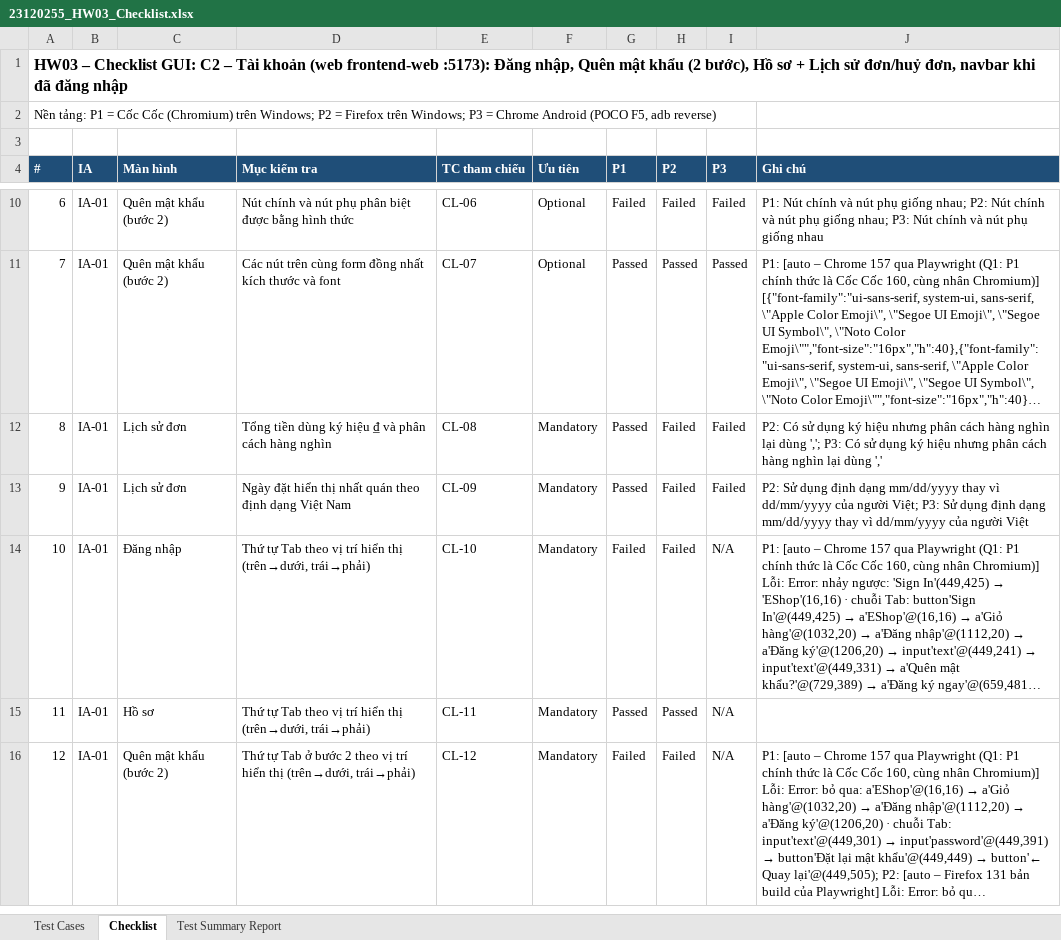
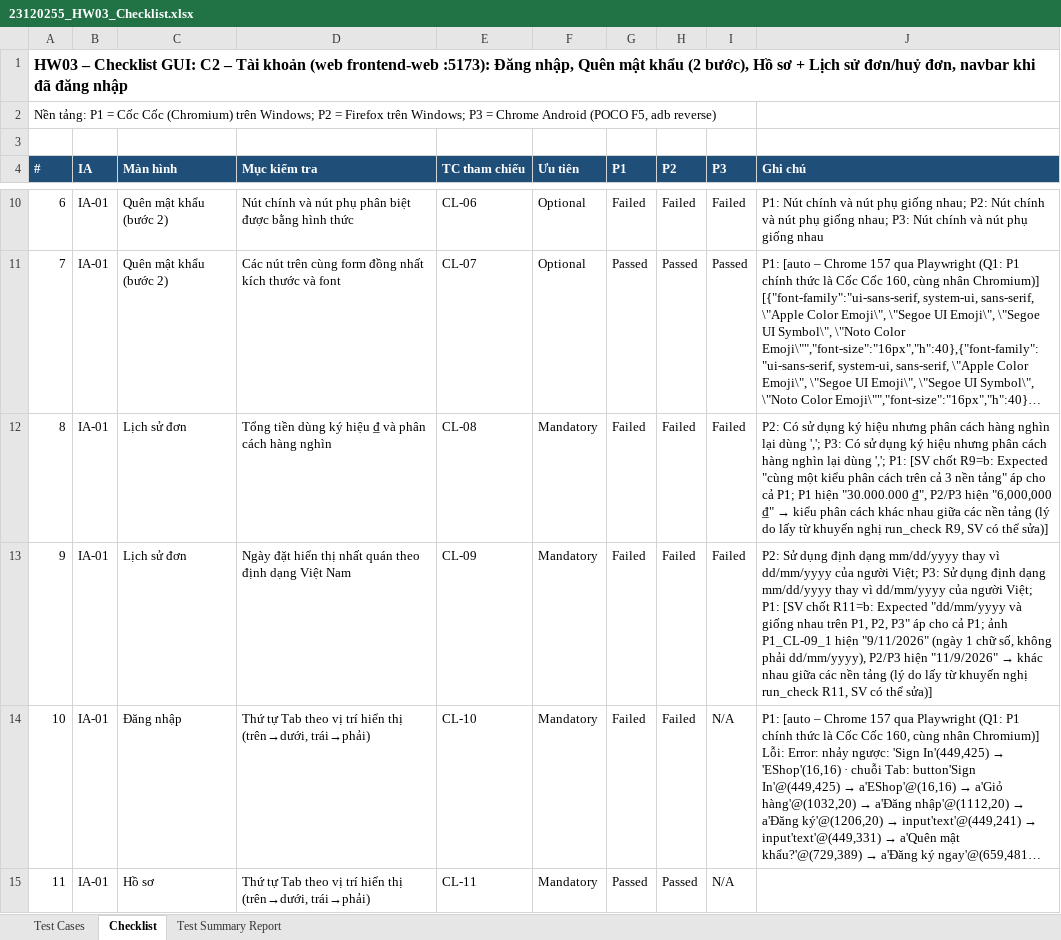
Before and after one commit to ThachHaoo/software-testing-2627, an Excel workbook: HW03/excel/23120255_HW03_Checklist.xlsx, sheet Checklist, drawn as a sheet; only a part is shown, gaps mark what is left out; the shorter side is filled out with more unchanged rows; long unchanged cells end in …; values as stored, in another font and other column widths than the file's, no borders; the diff names each change by its address in the sheet, - before the commit and + after, or states it on an @@ line.

Commit message:
HW03[T1] 4/6c: SV chốt R9, R11

```diff
--- a/HW03/excel/23120255_HW03_Checklist.xlsx (sheet Checklist)
+++ b/HW03/excel/23120255_HW03_Checklist.xlsx (sheet Checklist)
-G12:G13 (P1): Passed
+G12:G13 (P1): Failed
@@ J12 (Ghi chú): …lại dùng ',' → …lại dùng ','; P1: [SV chốt R9=b: Expected "cùng một kiểu phân cách trên cả 3 nền tảng" áp cho cả P1; P1 hiện "30.000.000 ₫", P2/P3 hiện "6,000,000 ₫" → kiểu phân cách khác nhau giữa các nền tảng (lý do lấy từ khuyến nghị run_check R9, SV có thể sửa)] @@
@@ J13 (Ghi chú): …của người Việt → …của người Việt; P1: [SV chốt R11=b: Expected "dd/mm/yyyy và giống nhau trên P1, P2, P3" áp cho cả P1; ảnh P1_CL-09_1 hiện "9/11/2026" (ngày 1 chữ số, không phải dd/mm/yyyy), P2/P3 hiện "11/9/2026" → khác nhau giữa các nền tảng (lý do lấy từ khuyến nghị run_check R11, SV có thể sửa)] @@
```
Also changed, not shown: sheet Test Cases, sheet Test Summary Report, 7 other files.
